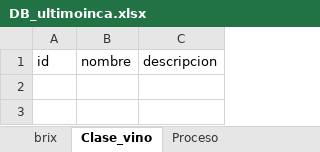
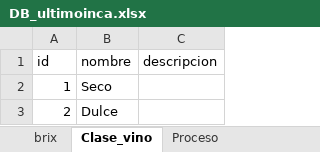
Before and after one commit to Danilo1945/Proyecto_Vino, an Excel workbook: DB_ultimoinca.xlsx, sheet Clase_vino, drawn as a sheet; values as stored, in another font and other column widths than the file's, no borders; table styles not drawn; the diff names each change by its address in the sheet, - before the commit and + after, or states it on an @@ line.

```diff
--- a/DB_ultimoinca.xlsx (sheet Clase_vino)
+++ b/DB_ultimoinca.xlsx (sheet Clase_vino)
+row 2: 1 | Seco
+row 3: 2 | Dulce
```
Also changed, not shown: sheet brix.
